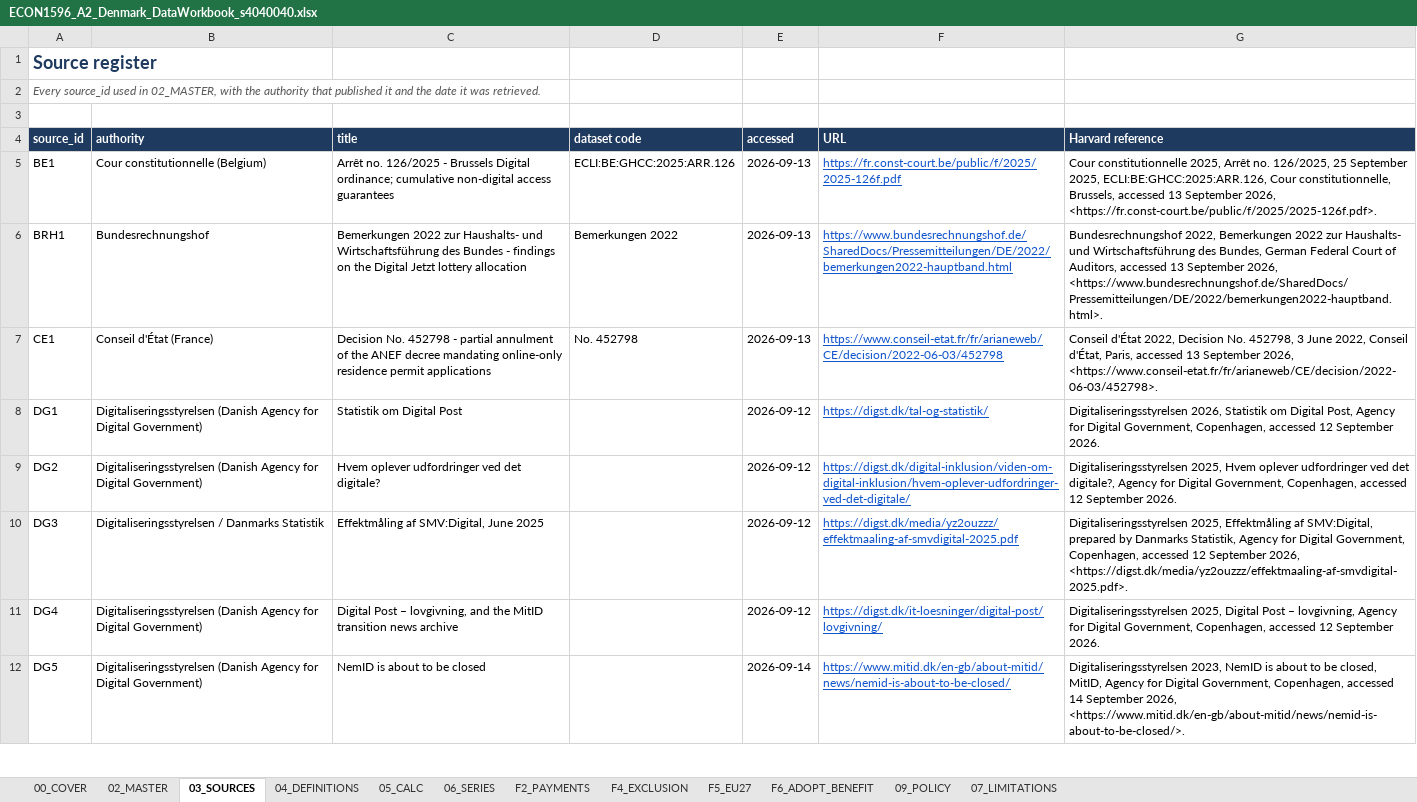
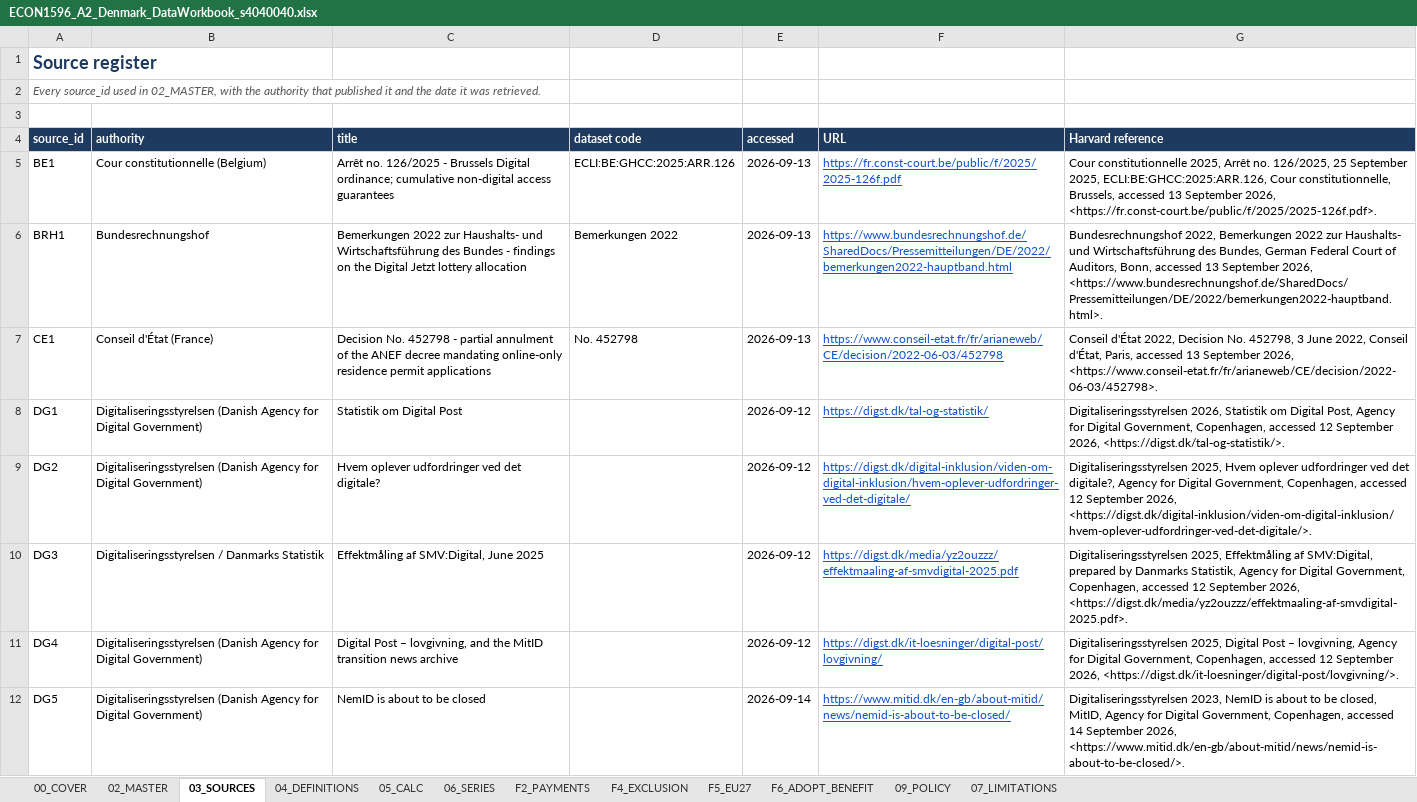
Before and after one commit to saladb4o/Presentation_slides, an Excel workbook: ECON1596_A2_Denmark_DataWorkbook_s4040040.xlsx, sheet 03_SOURCES, drawn as a sheet; only a part is shown; values as stored, in another font and other column widths than the file's, no borders; the diff covers the shown part only; the diff names each change by its address in the sheet, - before the commit and + after, or states it on an @@ line.

```diff
--- a/ECON1596_A2_Denmark_DataWorkbook_s4040040.xlsx (sheet 03_SOURCES)
+++ b/ECON1596_A2_Denmark_DataWorkbook_s4040040.xlsx (sheet 03_SOURCES)
-G6 (Harvard reference): …of Auditors, accessed 13…
+G6 (Harvard reference): …of Auditors, Bonn, accessed 13…
-G8 (Harvard reference): …12 September 2026.
+G8 (Harvard reference): …12 September 2026, <https://digst.dk/tal-og-statistik/>.
-G9 (Harvard reference): …12 September 2026.
+G9 (Harvard reference): …12 September 2026, <https://digst.dk/digital-inklusion/viden-om-digital-inklusion/hvem-oplever-udfordringer-ved-det-digitale/>.
-G11 (Harvard reference): …12 September 2026.
+G11 (Harvard reference): …12 September 2026, <https://digst.dk/it-loesninger/digital-post/lovgivning/>.
```
Also changed, not shown: 19 edited cells elsewhere in this sheet, 4 other files.
